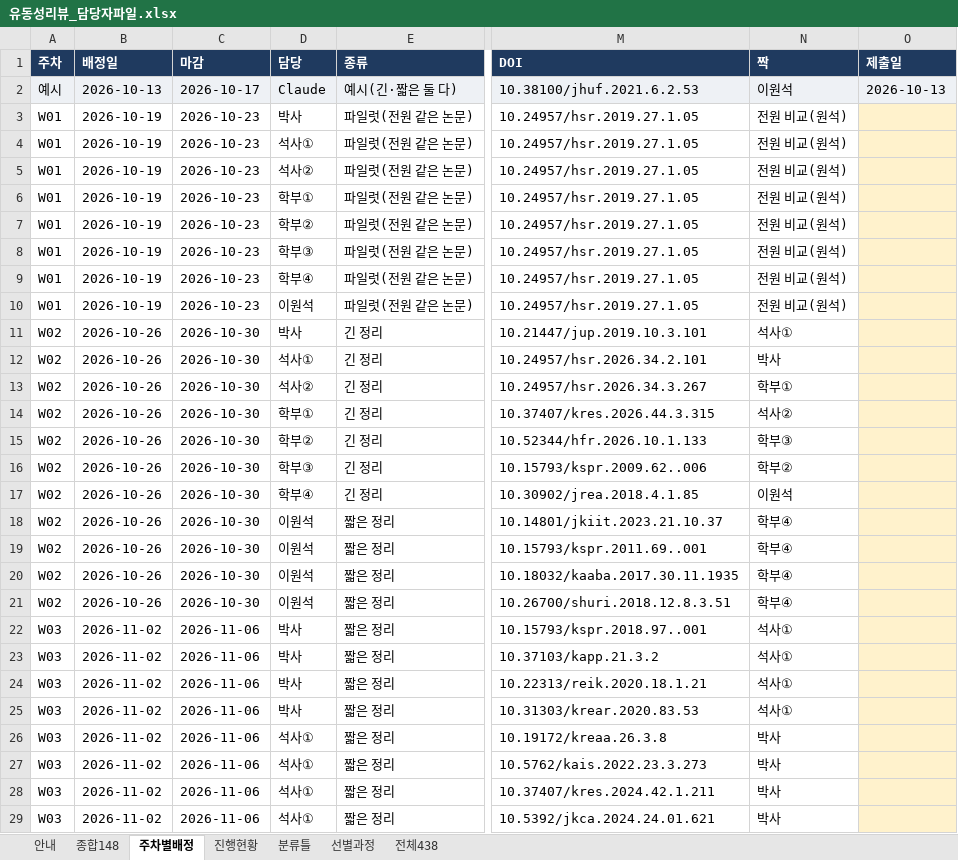
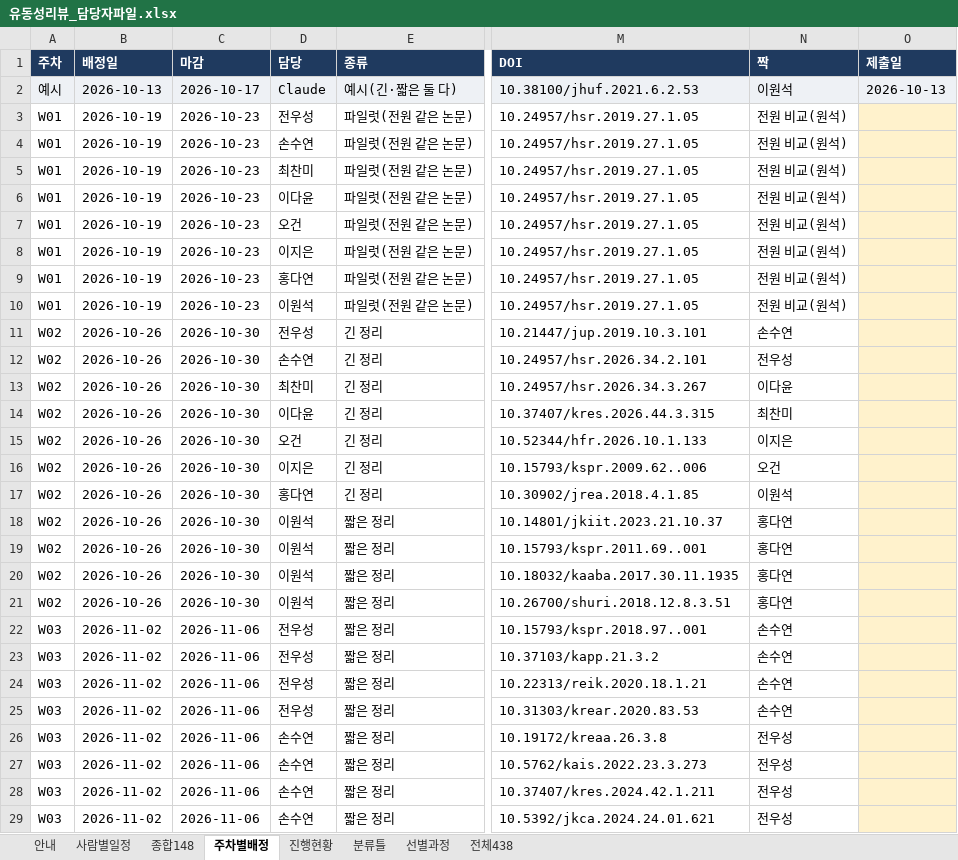
Before and after one commit to csbee89/literature-review, an Excel workbook: handover/유동성리뷰_담당자파일.xlsx, sheet 주차별배정, drawn as a sheet; only a part is shown, gaps mark what is left out; values as stored, in another font and other column widths than the file's, no borders; charts and pictures not drawn; the diff covers the shown part only; the diff names each change by its address in the sheet, - before the commit and + after, or states it on an @@ line.

```diff
--- a/handover/유동성리뷰_담당자파일.xlsx (sheet 주차별배정)
+++ b/handover/유동성리뷰_담당자파일.xlsx (sheet 주차별배정)
+sheet tab: 사람별일정
-D3 (담당): 박사
+D3 (담당): 전우성
-D4 (담당): 석사①
+D4 (담당): 손수연
-D5 (담당): 석사②
+D5 (담당): 최찬미
-D6 (담당): 학부①
+D6 (담당): 이다윤
-D7 (담당): 학부②
+D7 (담당): 오건
-D8 (담당): 학부③
+D8 (담당): 이지은
-D9 (담당): 학부④
+D9 (담당): 홍다연
-D11 (담당): 박사
+D11 (담당): 전우성
-N11 (짝): 석사①
+N11 (짝): 손수연
-D12 (담당): 석사①
+D12 (담당): 손수연
-N12 (짝): 박사
+N12 (짝): 전우성
-D13 (담당): 석사②
+D13 (담당): 최찬미
-N13 (짝): 학부①
+N13 (짝): 이다윤
-D14 (담당): 학부①
+D14 (담당): 이다윤
-N14 (짝): 석사②
+N14 (짝): 최찬미
-D15 (담당): 학부②
+D15 (담당): 오건
-N15 (짝): 학부③
+N15 (짝): 이지은
-D16 (담당): 학부③
+D16 (담당): 이지은
-N16 (짝): 학부②
+N16 (짝): 오건
-D17 (담당): 학부④
+D17 (담당): 홍다연
-N18:N21 (짝): 학부④
+N18:N21 (짝): 홍다연
-D22:D25 (담당): 박사
+D22:D25 (담당): 전우성
-N22:N25 (짝): 석사①
+N22:N25 (짝): 손수연
-D26:D29 (담당): 석사①
+D26:D29 (담당): 손수연
-N26:N29 (짝): 박사
+N26:N29 (짝): 전우성
```
Also changed, not shown: 226 edited cells elsewhere in this sheet, sheet 종합148, sheet 안내, 8 other files.
